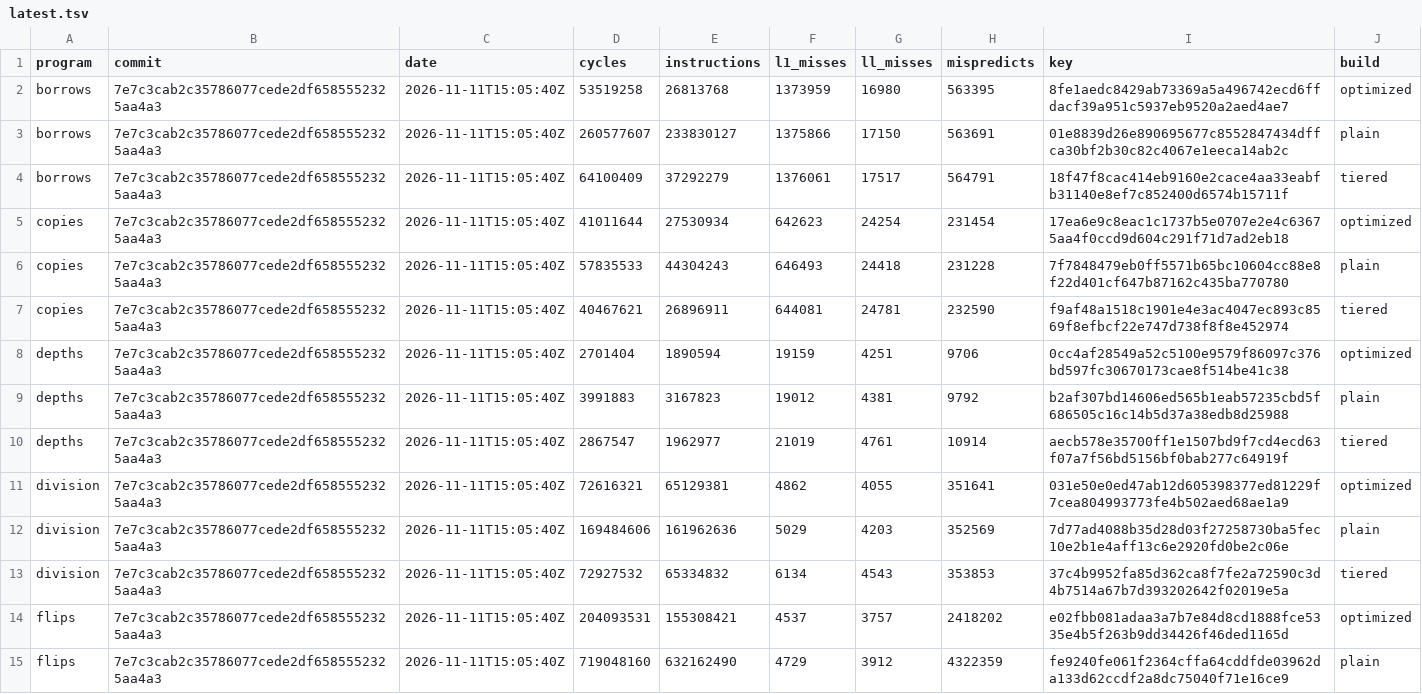
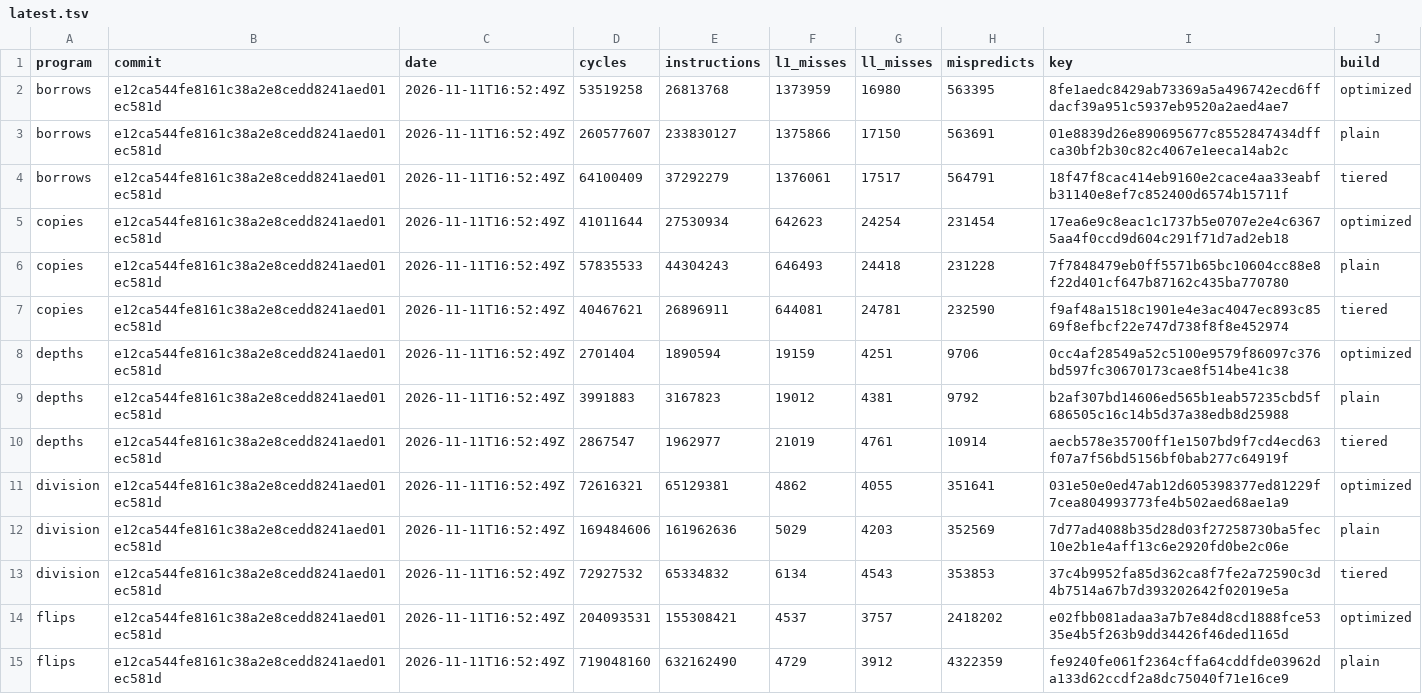
Before and after one commit to zane-lang/compiler, a TSV file: latest.tsv, drawn as a sheet; only a part is shown; the diff covers the shown part only.

```diff
--- a/latest.tsv
+++ b/latest.tsv
@@ -1,15 +1,15 @@
 program	commit	date	cycles	instructions	l1_misses	ll_misses	mispredicts	key	build
-borrows	7e7c3cab2c35786077cede2df6585552325aa4a3	2026-11-11T15:05:40Z	53519258	26813768	1373959	16980	563395	8fe1aedc8429ab73369a5a496742ecd6ffdacf39a951c5937eb9520a2aed4ae7	optimized
-borrows	7e7c3cab2c35786077cede2df6585552325aa4a3	2026-11-11T15:05:40Z	260577607	233830127	1375866	17150	563691	01e8839d26e890695677c8552847434dffca30bf2b30c82c4067e1eeca14ab2c	plain
-borrows	7e7c3cab2c35786077cede2df6585552325aa4a3	2026-11-11T15:05:40Z	64100409	37292279	1376061	17517	564791	18f47f8cac414eb9160e2cace4aa33eabfb31140e8ef7c852400d6574b15711f	tiered
-copies	7e7c3cab2c35786077cede2df6585552325aa4a3	2026-11-11T15:05:40Z	41011644	27530934	642623	24254	231454	17ea6e9c8eac1c1737b5e0707e2e4c63675aa4f0ccd9d604c291f71d7ad2eb18	optimized
-copies	7e7c3cab2c35786077cede2df6585552325aa4a3	2026-11-11T15:05:40Z	57835533	44304243	646493	24418	231228	7f7848479eb0ff5571b65bc10604cc88e8f22d401cf647b87162c435ba770780	plain
-copies	7e7c3cab2c35786077cede2df6585552325aa4a3	2026-11-11T15:05:40Z	40467621	26896911	644081	24781	232590	f9af48a1518c1901e4e3ac4047ec893c8569f8efbcf22e747d738f8f8e452974	tiered
-depths	7e7c3cab2c35786077cede2df6585552325aa4a3	2026-11-11T15:05:40Z	2701404	1890594	19159	4251	9706	0cc4af28549a52c5100e9579f86097c376bd597fc30670173cae8f514be41c38	optimized
-depths	7e7c3cab2c35786077cede2df6585552325aa4a3	2026-11-11T15:05:40Z	3991883	3167823	19012	4381	9792	b2af307bd14606ed565b1eab57235cbd5f686505c16c14b5d37a38edb8d25988	plain
-depths	7e7c3cab2c35786077cede2df6585552325aa4a3	2026-11-11T15:05:40Z	2867547	1962977	21019	4761	10914	aecb578e35700ff1e1507bd9f7cd4ecd63f07a7f56bd5156bf0bab277c64919f	tiered
-division	7e7c3cab2c35786077cede2df6585552325aa4a3	2026-11-11T15:05:40Z	72616321	65129381	4862	4055	351641	031e50e0ed47ab12d605398377ed81229f7cea804993773fe4b502aed68ae1a9	optimized
-division	7e7c3cab2c35786077cede2df6585552325aa4a3	2026-11-11T15:05:40Z	169484606	161962636	5029	4203	352569	7d77ad4088b35d28d03f27258730ba5fec10e2b1e4aff13c6e2920fd0be2c06e	plain
-division	7e7c3cab2c35786077cede2df6585552325aa4a3	2026-11-11T15:05:40Z	72927532	65334832	6134	4543	353853	37c4b9952fa85d362ca8f7fe2a72590c3d4b7514a67b7d393202642f02019e5a	tiered
-flips	7e7c3cab2c35786077cede2df6585552325aa4a3	2026-11-11T15:05:40Z	204093531	155308421	4537	3757	2418202	e02fbb081adaa3a7b7e84d8cd1888fce5335e4b5f263b9dd34426f46ded1165d	optimized
-flips	7e7c3cab2c35786077cede2df6585552325aa4a3	2026-11-11T15:05:40Z	719048160	632162490	4729	3912	4322359	fe9240fe061f2364cffa64cddfde03962da133d62ccdf2a8dc75040f71e16ce9	plain
+borrows	e12ca544fe8161c38a2e8cedd8241aed01ec581d	2026-11-11T16:52:49Z	53519258	26813768	1373959	16980	563395	8fe1aedc8429ab73369a5a496742ecd6ffdacf39a951c5937eb9520a2aed4ae7	optimized
+borrows	e12ca544fe8161c38a2e8cedd8241aed01ec581d	2026-11-11T16:52:49Z	260577607	233830127	1375866	17150	563691	01e8839d26e890695677c8552847434dffca30bf2b30c82c4067e1eeca14ab2c	plain
+borrows	e12ca544fe8161c38a2e8cedd8241aed01ec581d	2026-11-11T16:52:49Z	64100409	37292279	1376061	17517	564791	18f47f8cac414eb9160e2cace4aa33eabfb31140e8ef7c852400d6574b15711f	tiered
+copies	e12ca544fe8161c38a2e8cedd8241aed01ec581d	2026-11-11T16:52:49Z	41011644	27530934	642623	24254	231454	17ea6e9c8eac1c1737b5e0707e2e4c63675aa4f0ccd9d604c291f71d7ad2eb18	optimized
+copies	e12ca544fe8161c38a2e8cedd8241aed01ec581d	2026-11-11T16:52:49Z	57835533	44304243	646493	24418	231228	7f7848479eb0ff5571b65bc10604cc88e8f22d401cf647b87162c435ba770780	plain
+copies	e12ca544fe8161c38a2e8cedd8241aed01ec581d	2026-11-11T16:52:49Z	40467621	26896911	644081	24781	232590	f9af48a1518c1901e4e3ac4047ec893c8569f8efbcf22e747d738f8f8e452974	tiered
+depths	e12ca544fe8161c38a2e8cedd8241aed01ec581d	2026-11-11T16:52:49Z	2701404	1890594	19159	4251	9706	0cc4af28549a52c5100e9579f86097c376bd597fc30670173cae8f514be41c38	optimized
+depths	e12ca544fe8161c38a2e8cedd8241aed01ec581d	2026-11-11T16:52:49Z	3991883	3167823	19012	4381	9792	b2af307bd14606ed565b1eab57235cbd5f686505c16c14b5d37a38edb8d25988	plain
+depths	e12ca544fe8161c38a2e8cedd8241aed01ec581d	2026-11-11T16:52:49Z	2867547	1962977	21019	4761	10914	aecb578e35700ff1e1507bd9f7cd4ecd63f07a7f56bd5156bf0bab277c64919f	tiered
+division	e12ca544fe8161c38a2e8cedd8241aed01ec581d	2026-11-11T16:52:49Z	72616321	65129381	4862	4055	351641	031e50e0ed47ab12d605398377ed81229f7cea804993773fe4b502aed68ae1a9	optimized
+division	e12ca544fe8161c38a2e8cedd8241aed01ec581d	2026-11-11T16:52:49Z	169484606	161962636	5029	4203	352569	7d77ad4088b35d28d03f27258730ba5fec10e2b1e4aff13c6e2920fd0be2c06e	plain
+division	e12ca544fe8161c38a2e8cedd8241aed01ec581d	2026-11-11T16:52:49Z	72927532	65334832	6134	4543	353853	37c4b9952fa85d362ca8f7fe2a72590c3d4b7514a67b7d393202642f02019e5a	tiered
+flips	e12ca544fe8161c38a2e8cedd8241aed01ec581d	2026-11-11T16:52:49Z	204093531	155308421	4537	3757	2418202	e02fbb081adaa3a7b7e84d8cd1888fce5335e4b5f263b9dd34426f46ded1165d	optimized
+flips	e12ca544fe8161c38a2e8cedd8241aed01ec581d	2026-11-11T16:52:49Z	719048160	632162490	4729	3912	4322359	fe9240fe061f2364cffa64cddfde03962da133d62ccdf2a8dc75040f71e16ce9	plain
```
Also changed, not shown: 68 edited cells elsewhere in this file, stress-plain.tsv, stress-tiered.tsv, 1 other file.
